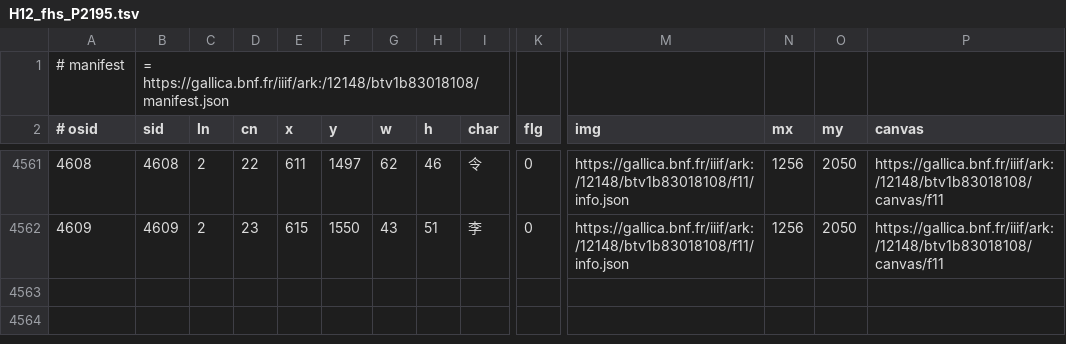
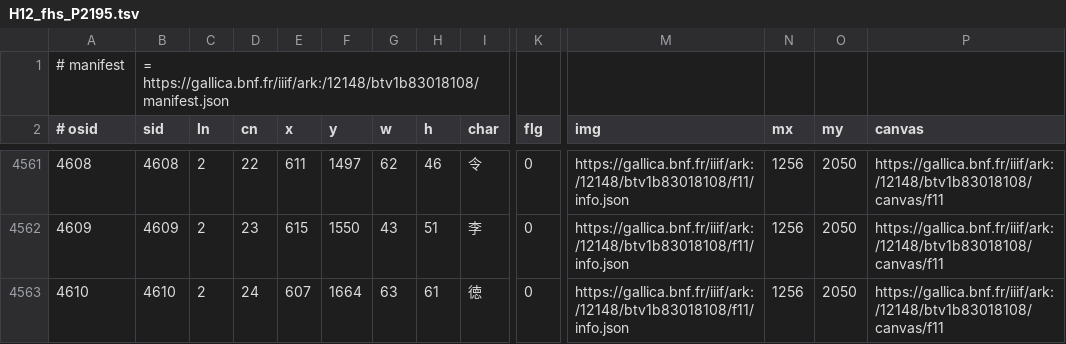
Before and after one commit to chise/hng-kiridashi-data, a TSV file: H12_fhs_P2195.tsv, drawn as a sheet; only a part is shown, gaps mark what is left out; rows hold the shown columns only; the diff names each change by its address in the sheet, - before the commit and + after, or states it on an @@ line.

Commit message:
(2-24: (607,1664)+63+61): add [via Kiridashi-kun]

```diff
--- a/H12_fhs_P2195.tsv
+++ b/H12_fhs_P2195.tsv
+row 4563: 4610 | 4610 | 2 | 24 | 607 | 1664 | 63 | 61 | 徳 | 0 | https://gallica.bnf.fr/iiif/ark:/12148/btv1b83018108/f11/info.json | 1256 | 2050 | https://gallica.bnf.fr/iiif/ark:/12148/btv1b83018108/canvas/f11
```
